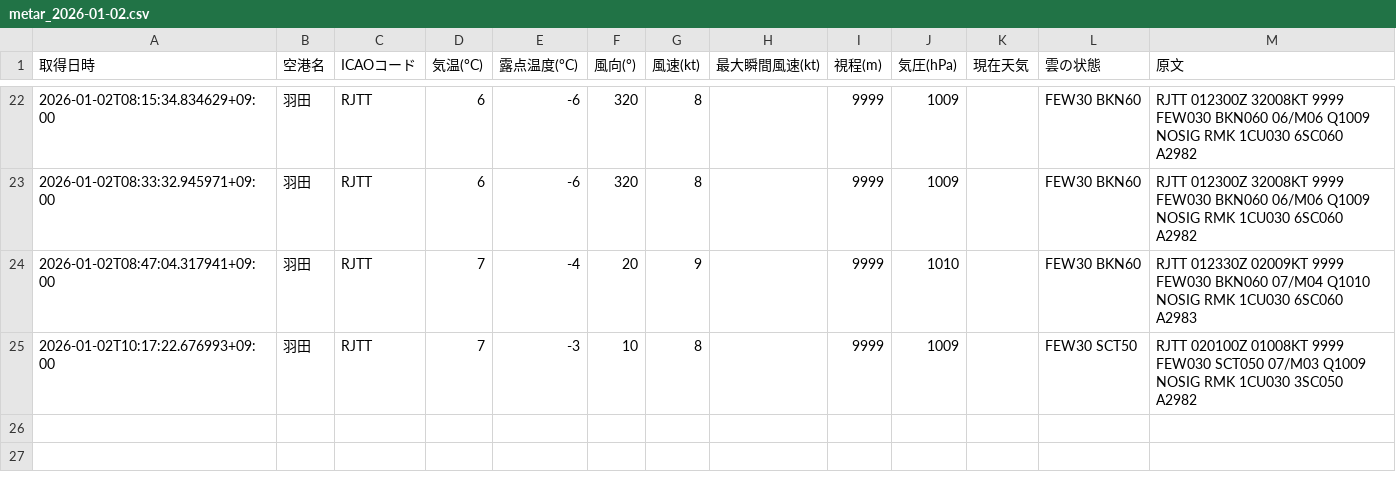
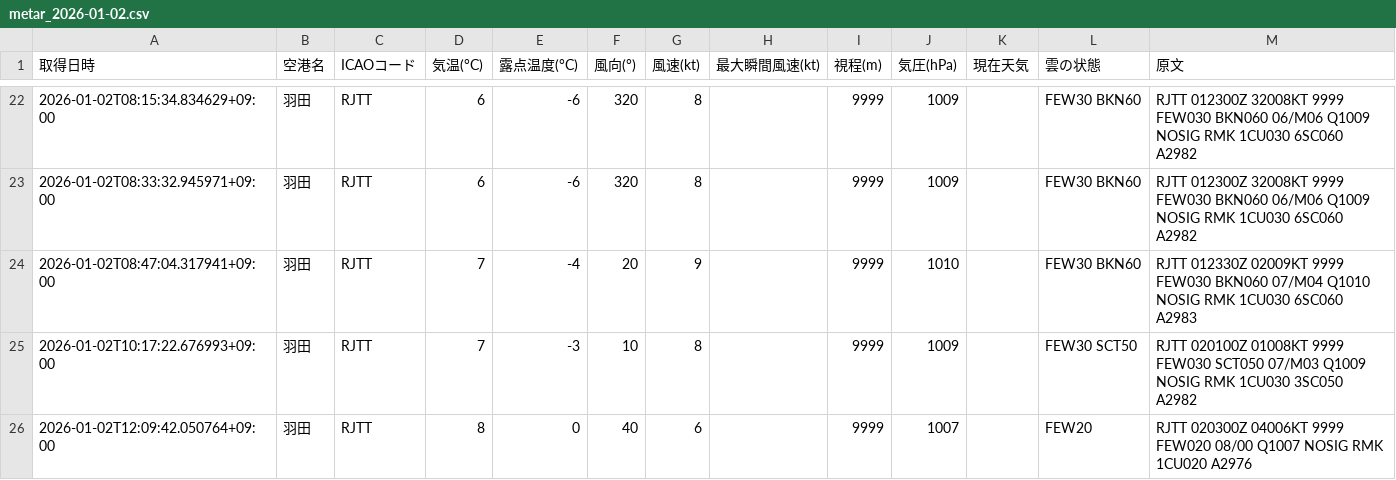
Before and after one commit to sun-1090/MATER-and-TAF, a CSV file: data/羽田/metar_2026-01-02.csv, drawn as a sheet; only a part is shown, gaps mark what is left out.

```diff
--- a/data/羽田/metar_2026-01-02.csv
+++ b/data/羽田/metar_2026-01-02.csv
@@ -25 +25,2 @@
 2026-01-02T10:17:22.676993+09:00,羽田,RJTT,7,-3,10,8,,9999,1009,,FEW30 SCT50,RJTT 020100Z 01008KT 9999 FEW030 SCT050 07/M03 Q1009 NOSIG RMK 1CU030 3SC050 A2982
+2026-01-02T12:09:42.050764+09:00,羽田,RJTT,8,0,40,6,,9999,1007,,FEW20,RJTT 020300Z 04006KT 9999 FEW020 08/00 Q1007 NOSIG RMK 1CU020 A2976
```
Also changed, not shown: data/大連/metar_2026-01-02.csv, data/天津/metar_2026-01-02.csv, 1 other file.
